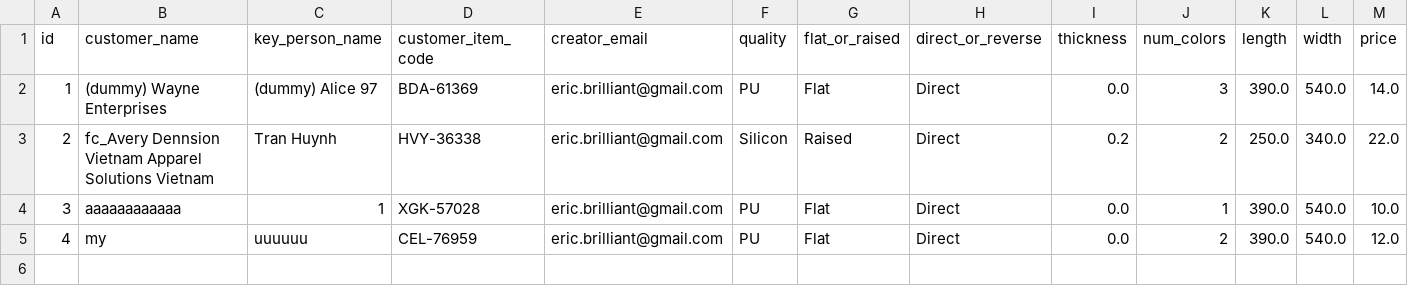
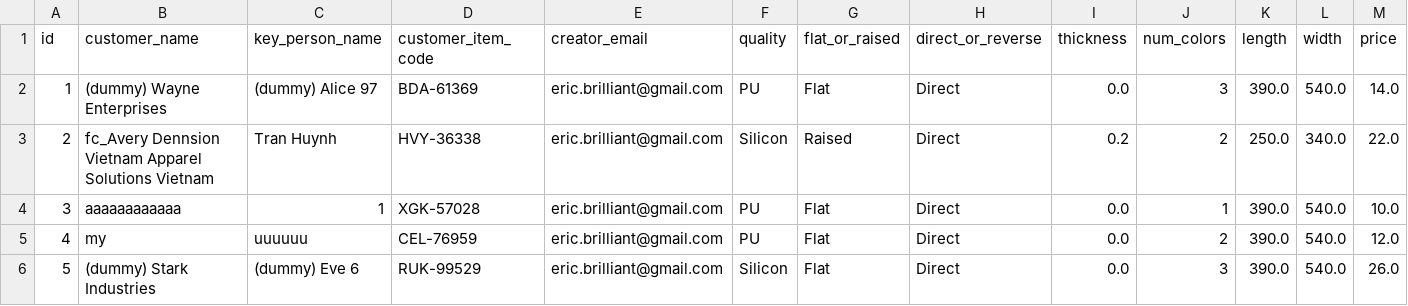
Before and after one commit to ng0200731/ERP, a CSV file: quotations.csv, drawn as a sheet; only a part is shown; rows hold the shown columns only; the diff names each change by its address in the sheet, - before the commit and + after, or states it on an @@ line.

```diff
--- a/quotations.csv
+++ b/quotations.csv
+row 6: 5 | (dummy) Stark Industries | (dummy) Eve 6 | RUK-99529 | eric.brilliant@gmail.com | Silicon | Flat | Direct | 0.0 | 3 | 390.0 | 540.0 | 26.0
```
Also changed, not shown: attachments.csv, 6 other files.
